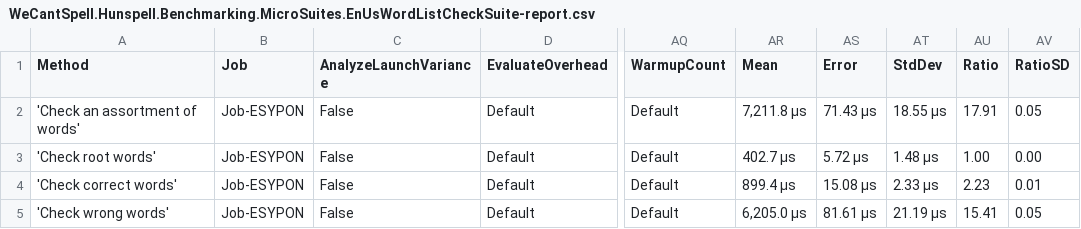
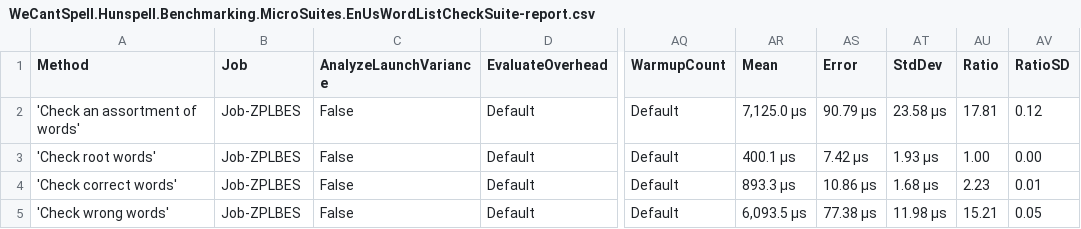
Before and after one commit to aarondandy/WeCantSpell.Hunspell, a CSV file: WeCantSpell.Hunspell.Benchmarking.MicroSuites/BenchmarkDotNet.Artifacts/results/WeCantSpell.Hunspell.Benchmarking.MicroSuites.EnUsWordListCheckSuite-report.csv, drawn as a sheet; only a part is shown, gaps mark what is left out; the diff names each change by its address in the sheet, - before the commit and + after, or states it on an @@ line.

Commit message:
Re-baseline performance reports

```diff
--- a/WeCantSpell.Hunspell.Benchmarking.MicroSuites/BenchmarkDotNet.Artifacts/results/WeCantSpell.Hunspell.Benchmarking.MicroSuites.EnUsWordListCheckSuite-report.csv
+++ b/WeCantSpell.Hunspell.Benchmarking.MicroSuites/BenchmarkDotNet.Artifacts/results/WeCantSpell.Hunspell.Benchmarking.MicroSuites.EnUsWordListCheckSuite-report.csv
-B2:B5 (Job): Job-ESYPON
+B2:B5 (Job): Job-ZPLBES
-AR2 (Mean): 7,211.8 μs
+AR2 (Mean): 7,125.0 μs
-AS2 (Error): 71.43 μs
+AS2 (Error): 90.79 μs
-AT2 (StdDev): 18.55 μs
+AT2 (StdDev): 23.58 μs
-AU2 (Ratio): 17.91
+AU2 (Ratio): 17.81
-AV2 (RatioSD): 0.05
+AV2 (RatioSD): 0.12
-AR3 (Mean): 402.7 μs
+AR3 (Mean): 400.1 μs
-AS3 (Error): 5.72 μs
+AS3 (Error): 7.42 μs
-AT3 (StdDev): 1.48 μs
+AT3 (StdDev): 1.93 μs
-AR4 (Mean): 899.4 μs
+AR4 (Mean): 893.3 μs
-AS4 (Error): 15.08 μs
+AS4 (Error): 10.86 μs
-AT4 (StdDev): 2.33 μs
+AT4 (StdDev): 1.68 μs
-AR5 (Mean): 6,205.0 μs
+AR5 (Mean): 6,093.5 μs
-AS5 (Error): 81.61 μs
+AS5 (Error): 77.38 μs
-AT5 (StdDev): 21.19 μs
+AT5 (StdDev): 11.98 μs
-AU5 (Ratio): 15.41
+AU5 (Ratio): 15.21
```
Also changed, not shown: WeCantSpell.Hunspell.Benchmarking.MicroSuites/BenchmarkDotNet.Artifacts/results/WeCantSpell.Hunspell.Benchmarking.MicroSuites.EnUsWordListSuggestSuite-report.csv, 10 other files.
